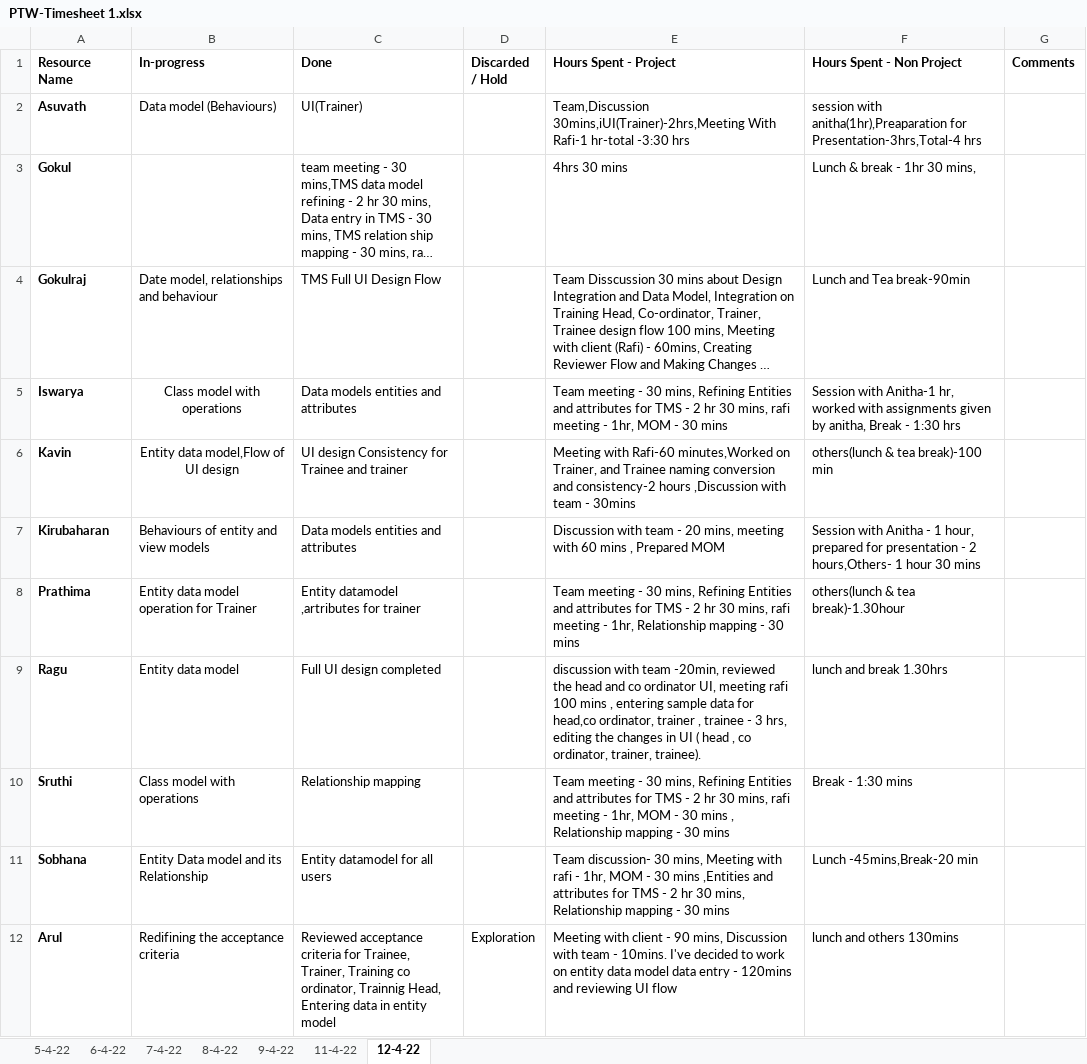
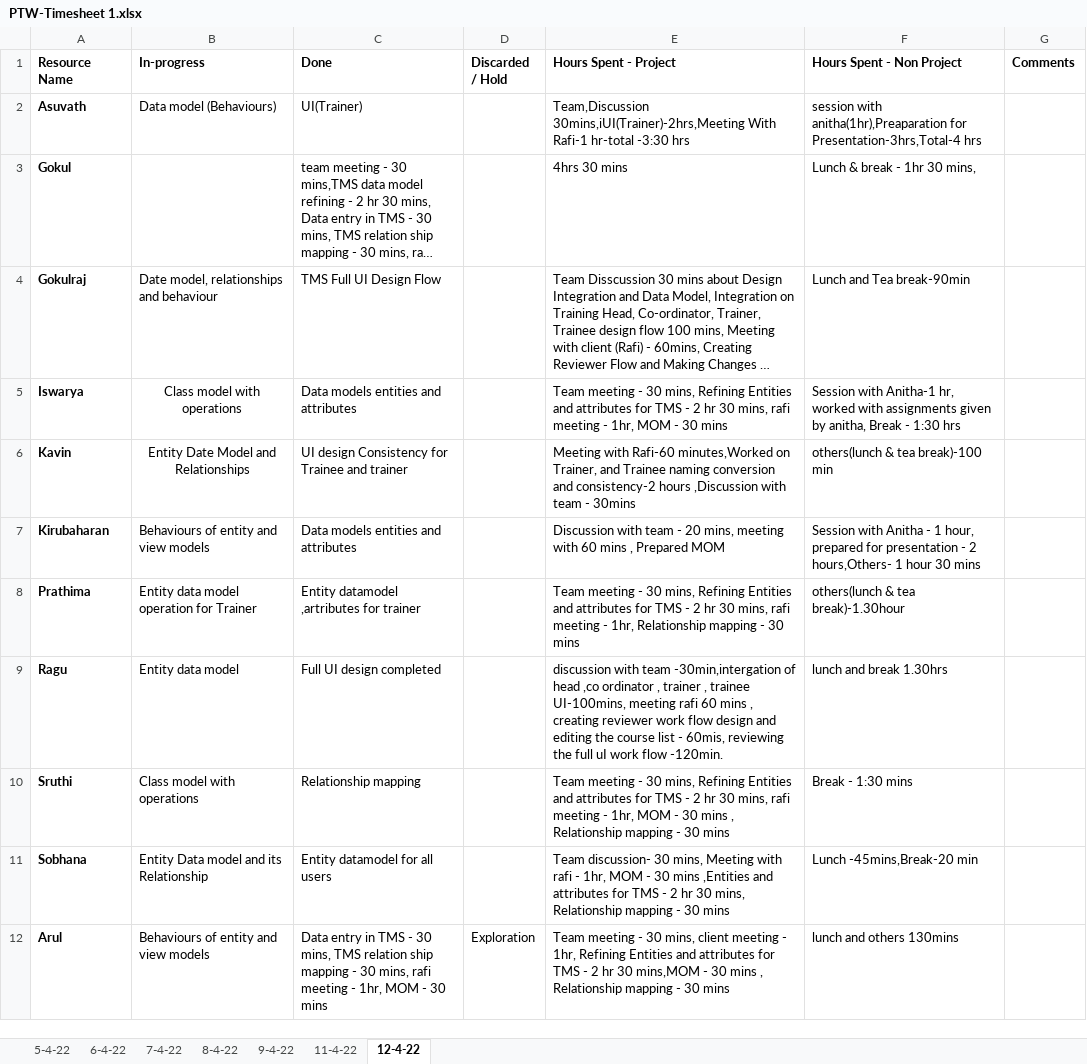
Before and after one commit to TEAM-EUPHORIA/TEAM-EUPHORIA-TMS, an Excel workbook: Process/Timesheet/PTW-Timesheet 1.xlsx, sheet 12-4-22, drawn as a sheet; long unchanged cells end in …; values as stored, in another font and other column widths than the file's, no borders; the diff names each change by its address in the sheet, - before the commit and + after, or states it on an @@ line.

Commit message:
Timesheet updated by Arul

```diff
--- a/Process/Timesheet/PTW-Timesheet 1.xlsx (sheet 12-4-22)
+++ b/Process/Timesheet/PTW-Timesheet 1.xlsx (sheet 12-4-22)
-B6 (In-progress): Entity data model,Flow of UI design
+B6 (In-progress): Entity Date Model and Relationships
-E9 (Hours Spent - Project): …with team -20min, reviewed the head and co ordinator UI, meeting rafi 100 mins , entering sample data for head,co ordinator, trainer , trainee - 3 hrs, editing the changes in UI ( head , co ordinator, trainer, trainee).
+E9 (Hours Spent - Project): …with team -30min,intergation of head ,co ordinator , trainer , trainee UI-100mins, meeting rafi 60 mins , creating reviewer work flow design and editing the course list - 60mis, reviewing the full uI work flow -120min.
-B12 (In-progress): Redifining the acceptance criteria
+B12 (In-progress): Behaviours of entity and view models
-C12 (Done): Reviewed acceptance criteria for Trainee, Trainer, Training co ordinator, Trainnig Head, Entering data in entity model
+C12 (Done): Data entry in TMS - 30 mins, TMS relation ship mapping - 30 mins, rafi meeting - 1hr, MOM - 30 mins
-E12 (Hours Spent - Project): Meeting with client - 90 mins, Discussion with team - 10mins. I've decided to work on entity data model data entry - 120mins and reviewing UI flow
+E12 (Hours Spent - Project): Team meeting - 30 mins, client meeting - 1hr, Refining Entities and attributes for TMS - 2 hr 30 mins,MOM - 30 mins , Relationship mapping - 30 mins
```
Also changed, not shown: 2 other files.
